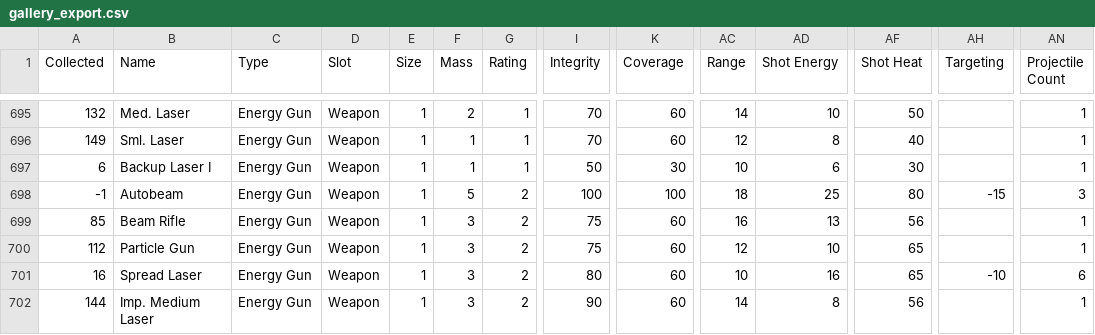
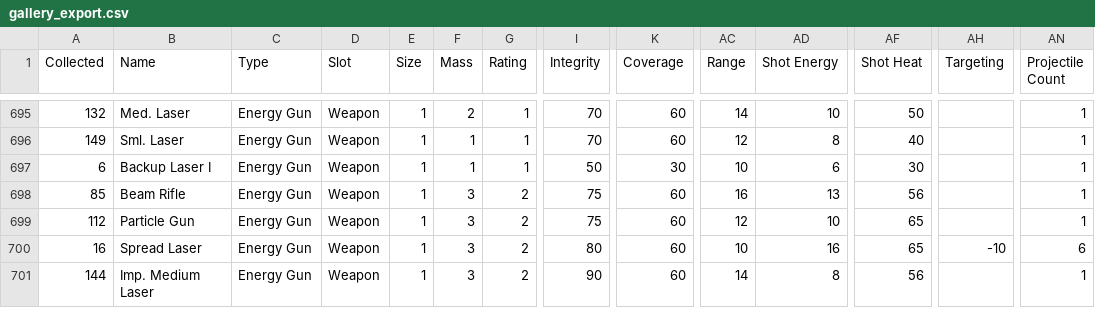
Before and after one commit to noemica/cog-minder, a CSV file: utils/gallery_export.csv, drawn as a sheet; only a part is shown, gaps mark what is left out; removed rows and columns are numbered as before the commit, all else as after; rows hold the shown columns only; the diff covers the shown part only; the diff names each change by its address in the sheet, - before the commit and + after, or states it on an @@ line.

```diff
--- a/utils/gallery_export.csv
+++ b/utils/gallery_export.csv
-row 698: -1 | Autobeam | Energy Gun | Weapon | 1 | 5 | 2 | 100 | 100 | 18 | 25 | 80 | -15 | 3
```
Also changed, not shown: 3 added rows, 2 removed rows and 28 edited cells elsewhere in this file, 2 other files.
